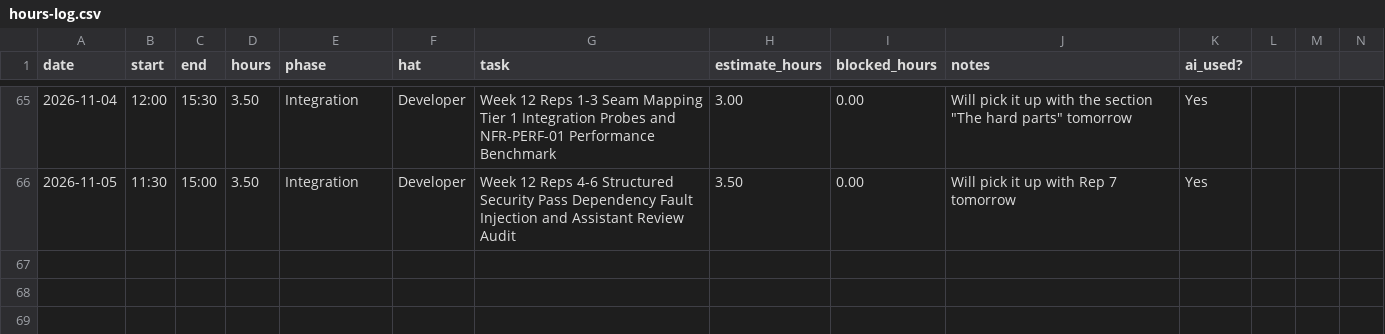
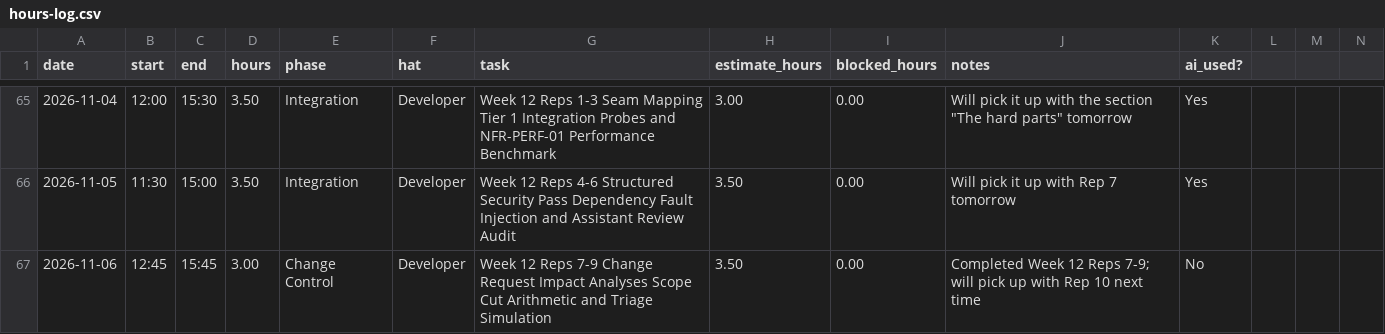
Before and after one commit to calebfuller1705/capstone, a CSV file: docs/hours-log.csv, drawn as a sheet; only a part is shown, gaps mark what is left out; the diff names each change by its address in the sheet, - before the commit and + after, or states it on an @@ line.

Commit message:
feat(w12): complete change control impact analyses (Rep 7), capacity cut (Rep 8), and triage audit (Rep 9)

```diff
--- a/docs/hours-log.csv
+++ b/docs/hours-log.csv
+row 67: 2026-11-06 | 12:45 | 15:45 | 3.00 | Change Control | Developer | Week 12 Reps 7-9 Change Request Impact Analyses Scope Cut Arithmetic and Triage Simulation | 3.50 | 0.00 | Completed Week 12 Reps 7-9; will pick up with Rep 10 next time | No
```
Also changed, not shown: 2 other files.
